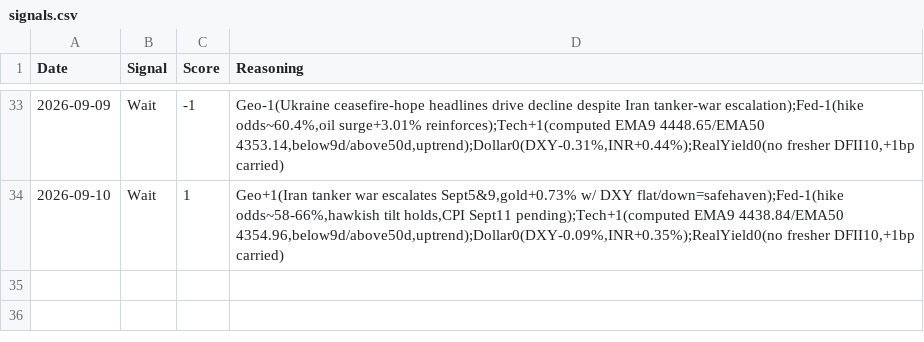
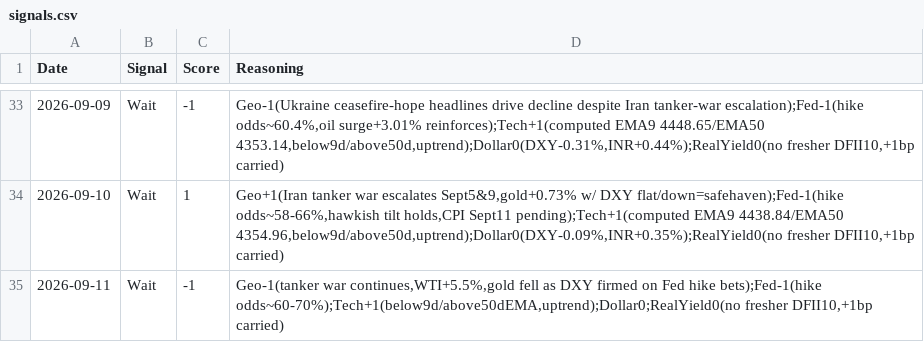
Before and after one commit to divyangshah97/gold-prediction-ai, a CSV file: signals/signals.csv, drawn as a sheet; only a part is shown, gaps mark what is left out.

Commit message:
Daily update 2026-09-11: Fed dollar strength overwhelms tanker-war safe-haven bid, Italy/ECB dispute resolved | Signal: Wait

```diff
--- a/signals/signals.csv
+++ b/signals/signals.csv
@@ -34 +34,2 @@ Date,Signal,Score,Reasoning
 2026-09-10,Wait,1,"Geo+1(Iran tanker war escalates Sept5&9,gold+0.73% w/ DXY flat/down=safehaven);Fed-1(hike odds~58-66%,hawkish tilt holds,CPI Sept11 pending);Tech+1(computed EMA9 4438.84/EMA50 4354.96,below9d/above50d,uptrend);Dollar0(DXY-0.09%,INR+0.35%);RealYield0(no fresher DFII10,+1bp carried)"
+2026-09-11,Wait,-1,"Geo-1(tanker war continues,WTI+5.5%,gold fell as DXY firmed on Fed hike bets);Fed-1(hike odds~60-70%);Tech+1(below9d/above50dEMA,uptrend);Dollar0;RealYield0(no fresher DFII10,+1bp carried)"
```
Also changed, not shown: prices/prices.csv, 11 other files.
